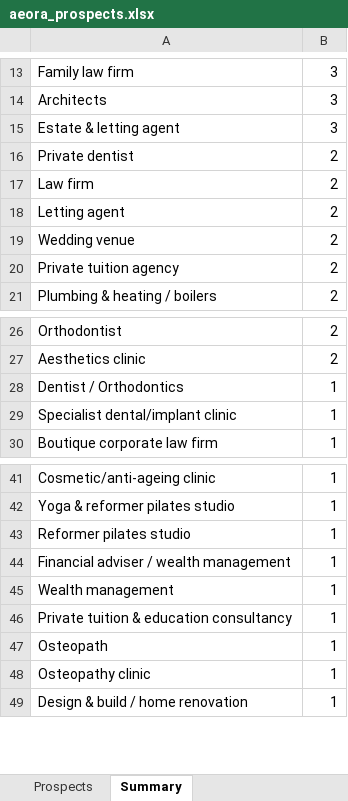
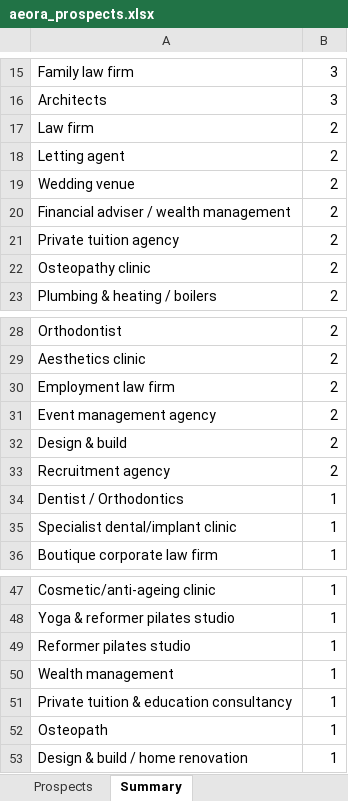
Before and after one commit to houghtonstudioco-afk/Houghton-property-partners, an Excel workbook: prospects/aeora_prospects.xlsx, sheet Summary, drawn as a sheet; only a part is shown, gaps mark what is left out; values as stored, in another font and other column widths than the file's, no borders; removed rows and columns are numbered as before the commit, all else as after; the diff covers the shown part only; the diff names each change by its address in the sheet, - before the commit and + after, or states it on an @@ line.

```diff
--- a/prospects/aeora_prospects.xlsx (sheet Summary)
+++ b/prospects/aeora_prospects.xlsx (sheet Summary)
-row 15: Estate & letting agent | 3
-row 16: Private dentist | 2
+row 20: Financial adviser / wealth management | 2
+row 22: Osteopathy clinic | 2
+row 30: Employment law firm | 2
+row 31: Event management agency | 2
+row 32: Design & build | 2
+row 33: Recruitment agency | 2
-row 44: Financial adviser / wealth management | 1
-row 48: Osteopathy clinic | 1
```
Also changed, not shown: 15 added rows, 1 removed row and 2 edited cells elsewhere in this sheet, sheet Prospects, 1 other file.
